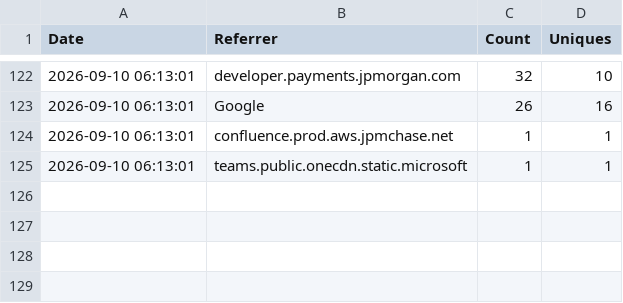
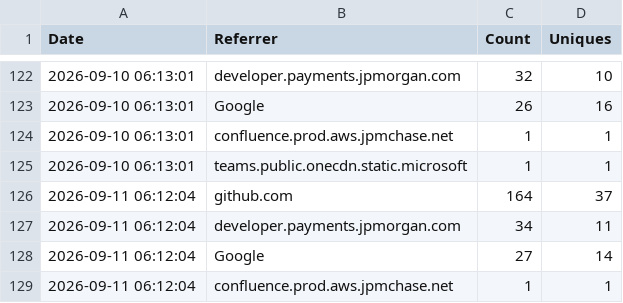
Before and after one commit to jpmorgan-payments/pdp-skills, a CSV file: metrics/referrer-stats.csv, drawn as a sheet; only a part is shown, gaps mark what is left out.

```diff
--- a/metrics/referrer-stats.csv
+++ b/metrics/referrer-stats.csv
@@ -125 +125,5 @@ Date,Referrer,Count,Uniques
 2026-09-10 06:13:01,teams.public.onecdn.static.microsoft,1,1
+2026-09-11 06:12:04,github.com,164,37
+2026-09-11 06:12:04,developer.payments.jpmorgan.com,34,11
+2026-09-11 06:12:04,Google,27,14
+2026-09-11 06:12:04,confluence.prod.aws.jpmchase.net,1,1
```
Also changed, not shown: metrics/clone-stats.csv, metrics/traffic-stats.csv.
